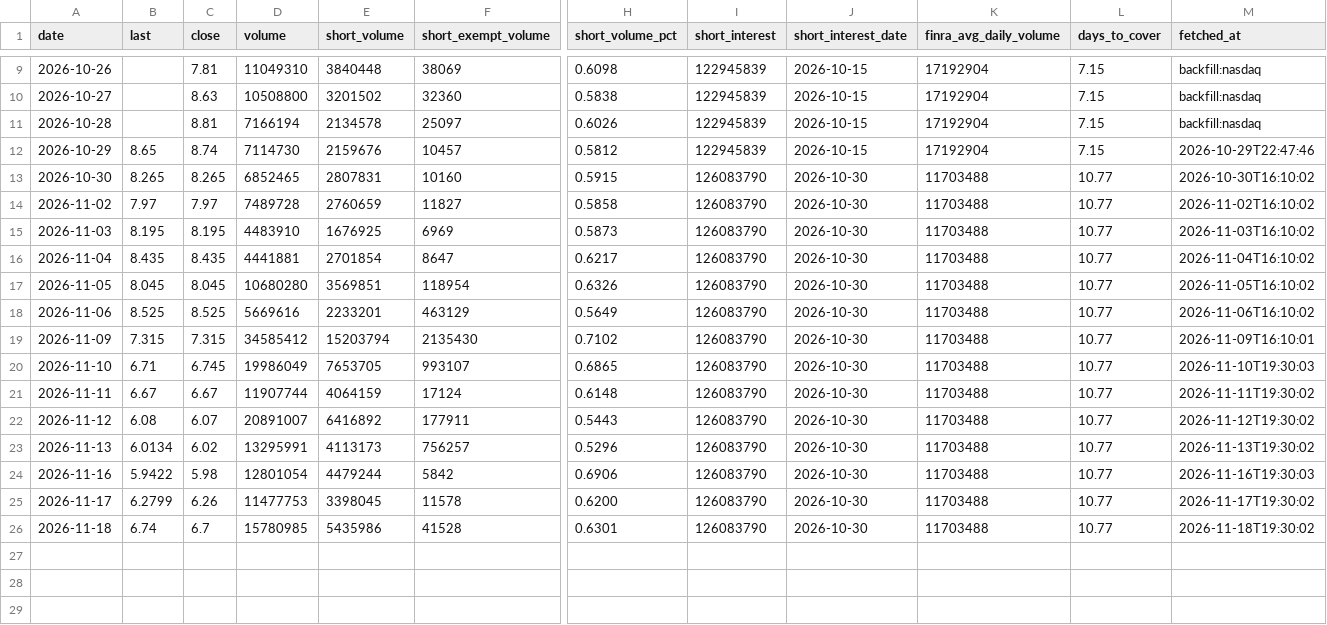
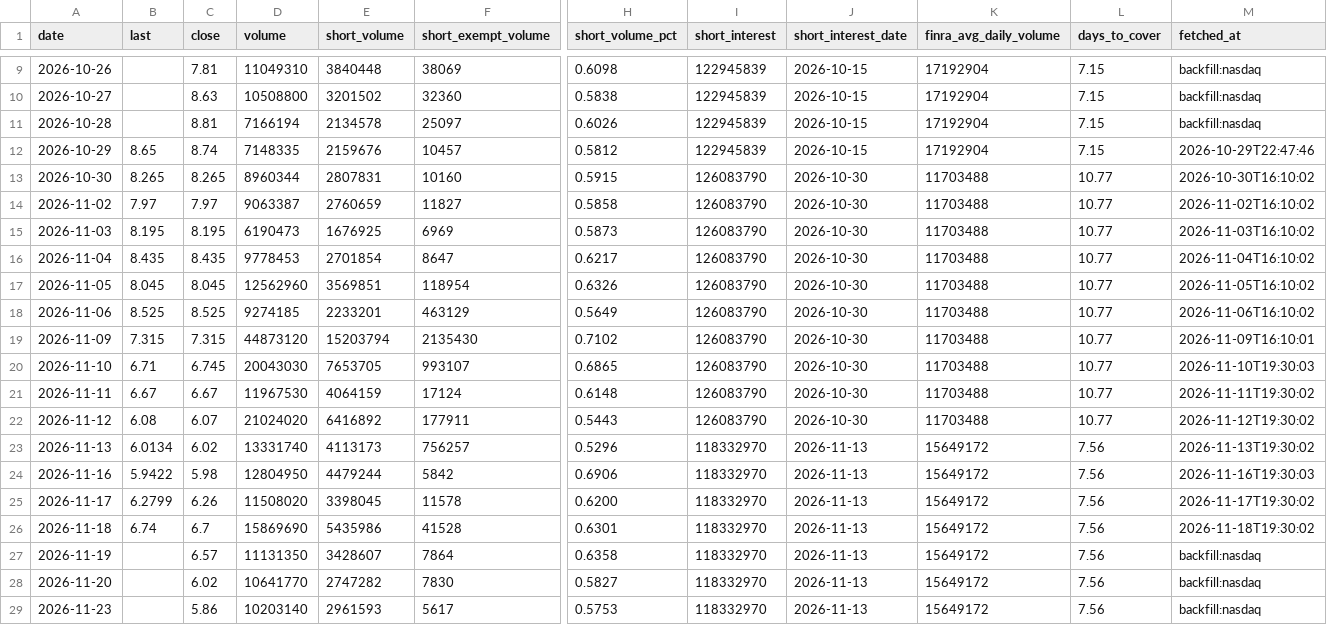
Before and after one commit to teachamantofish/ibrx, a CSV file: docs/data/ibrx_daily.csv, drawn as a sheet; only a part is shown, gaps mark what is left out; rows hold the shown columns only; the diff names each change by its address in the sheet, - before the commit and + after, or states it on an @@ line.

Commit message:
IBRX site 2026-11-25

```diff
--- a/docs/data/ibrx_daily.csv
+++ b/docs/data/ibrx_daily.csv
-D12 (volume): 7114730
+D12 (volume): 7148335
-D13 (volume): 6852465
+D13 (volume): 8960344
-D14 (volume): 7489728
+D14 (volume): 9063387
-D15 (volume): 4483910
+D15 (volume): 6190473
-D16 (volume): 4441881
+D16 (volume): 9778453
-D17 (volume): 10680280
+D17 (volume): 12562960
-D18 (volume): 5669616
+D18 (volume): 9274185
-D19 (volume): 34585412
+D19 (volume): 44873120
-D20 (volume): 19986049
+D20 (volume): 20043030
-D21 (volume): 11907744
+D21 (volume): 11967530
-D22 (volume): 20891007
+D22 (volume): 21024020
-D23 (volume): 13295991
+D23 (volume): 13331740
-I23:I26 (short_interest): 126083790
+I23:I26 (short_interest): 118332970
-J23:J26 (short_interest_date): 2026-10-30
+J23:J26 (short_interest_date): 2026-11-13
-K23:K26 (finra_avg_daily_volume): 11703488
+K23:K26 (finra_avg_daily_volume): 15649172
-L23:L26 (days_to_cover): 10.77
+L23:L26 (days_to_cover): 7.56
-D24 (volume): 12801054
+D24 (volume): 12804950
-D25 (volume): 11477753
+D25 (volume): 11508020
-D26 (volume): 15780985
+D26 (volume): 15869690
+row 27: 2026-11-19 |  | 6.57 | 11131350 | 3428607 | 7864 | 0.6358 | 118332970 | 2026-11-13 | 15649172 | 7.56 | backfill:nasdaq
+row 28: 2026-11-20 |  | 6.02 | 10641770 | 2747282 | 7830 | 0.5827 | 118332970 | 2026-11-13 | 15649172 | 7.56 | backfill:nasdaq
+row 29: 2026-11-23 |  | 5.86 | 10203140 | 2961593 | 5617 | 0.5753 | 118332970 | 2026-11-13 | 15649172 | 7.56 | backfill:nasdaq
```
Also changed, not shown: docs/data/ibrx_options_totals.csv, 11 other files.
